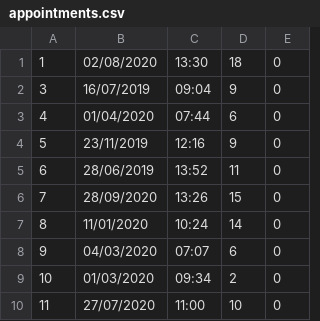
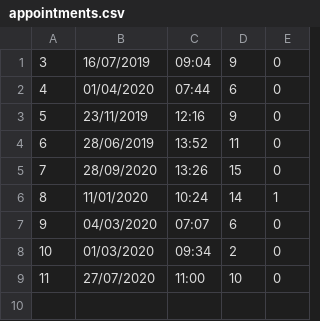
Before and after one commit to andresdev5/MedicByte, a CSV file: 06-Code/MedicByte/dist/data/appointments.csv, drawn as a sheet.

```diff
--- a/06-Code/MedicByte/dist/data/appointments.csv
+++ b/06-Code/MedicByte/dist/data/appointments.csv
@@ -1,2 +1 @@
-1,"02/08/2020","13:30",18,0
 3,"16/07/2019","09:04",9,0
@@ -6,3 +5,3 @@
 7,"28/09/2020","13:26",15,0
-8,"11/01/2020","10:24",14,0
+8,"11/01/2020","10:24",14,1
 9,"04/03/2020","07:07",6,0
```
Also changed, not shown: 06-Code/MedicByte/data/appointments.csv, 06-Code/MedicByte/data/medics.csv, 10 other files.
